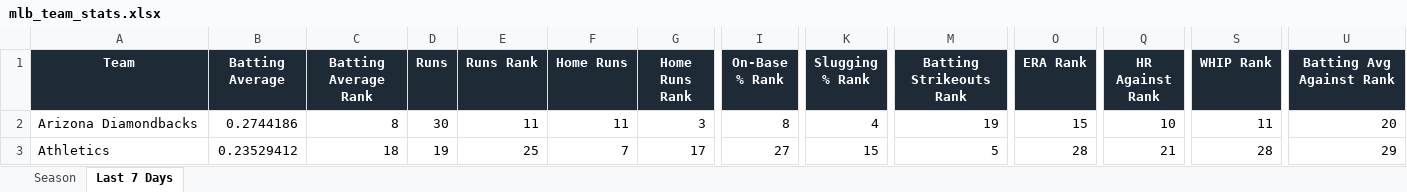
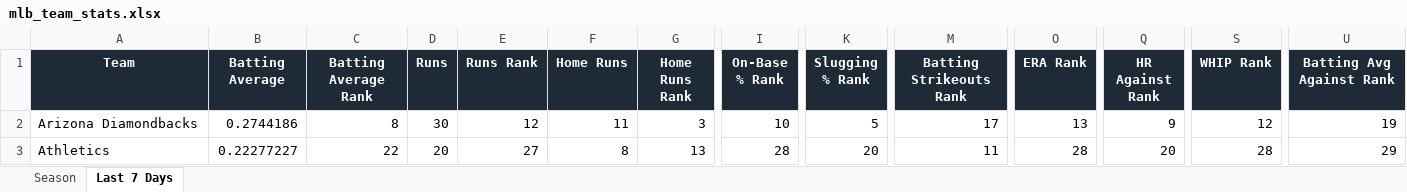
Before and after one commit to eskenazi2009/team-ranks, an Excel workbook: docs/data/mlb_team_stats.xlsx, sheet Last 7 Days, drawn as a sheet; only a part is shown, gaps mark what is left out; values as stored, in another font and other column widths than the file's, no borders; conditional formats not drawn; the diff covers the shown part only; the diff names each change by its address in the sheet, - before the commit and + after, or states it on an @@ line.

```diff
--- a/docs/data/mlb_team_stats.xlsx (sheet Last 7 Days)
+++ b/docs/data/mlb_team_stats.xlsx (sheet Last 7 Days)
-E2 (Runs Rank): 11
+E2 (Runs Rank): 12
-I2 (On-Base % Rank): 8
+I2 (On-Base % Rank): 10
-K2 (Slugging % Rank): 4
+K2 (Slugging % Rank): 5
-M2 (Batting Strikeouts Rank): 19
+M2 (Batting Strikeouts Rank): 17
-O2 (ERA Rank): 15
+O2 (ERA Rank): 13
-Q2 (HR Against Rank): 10
+Q2 (HR Against Rank): 9
-S2 (WHIP Rank): 11
+S2 (WHIP Rank): 12
-U2 (Batting Avg Against Rank): 20
+U2 (Batting Avg Against Rank): 19
-B3 (Batting Average): 0.23529412
+B3 (Batting Average): 0.22277227
-C3 (Batting Average Rank): 18
+C3 (Batting Average Rank): 22
-D3 (Runs): 19
+D3 (Runs): 20
-E3 (Runs Rank): 25
+E3 (Runs Rank): 27
-F3 (Home Runs): 7
+F3 (Home Runs): 8
-G3 (Home Runs Rank): 17
+G3 (Home Runs Rank): 13
-I3 (On-Base % Rank): 27
+I3 (On-Base % Rank): 28
-K3 (Slugging % Rank): 15
+K3 (Slugging % Rank): 20
-M3 (Batting Strikeouts Rank): 5
+M3 (Batting Strikeouts Rank): 11
-Q3 (HR Against Rank): 21
+Q3 (HR Against Rank): 20
```
Also changed, not shown: 403 edited cells elsewhere in this sheet, sheet Season, 4 other files.
